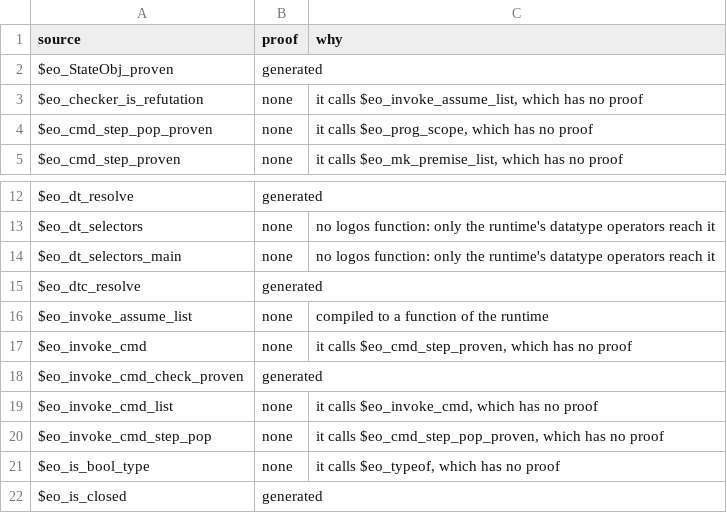
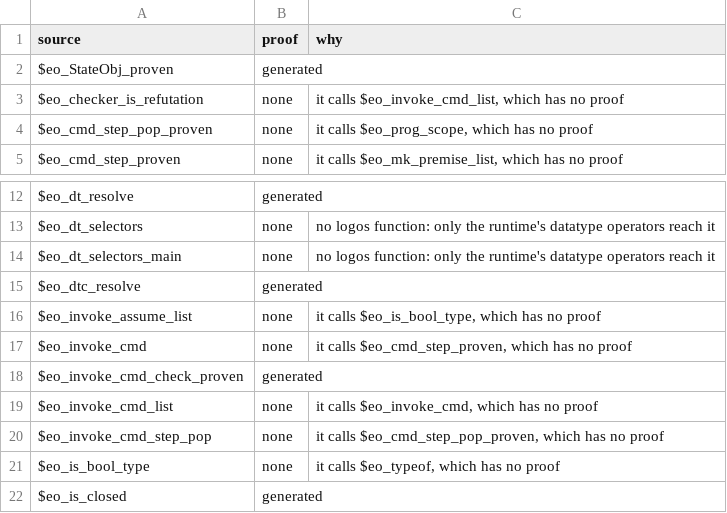
Before and after one commit to daniel-larraz/pathos, a TSV file: generated/cpcmini-checker/proofs.tsv, drawn as a sheet; only a part is shown, gaps mark what is left out.

```diff
--- a/generated/cpcmini-checker/proofs.tsv
+++ b/generated/cpcmini-checker/proofs.tsv
@@ -2,3 +2,3 @@ source	proof	why
 $eo_StateObj_proven	generated	
-$eo_checker_is_refutation	none	it calls $eo_invoke_assume_list, which has no proof
+$eo_checker_is_refutation	none	it calls $eo_invoke_cmd_list, which has no proof
 $eo_cmd_step_pop_proven	none	it calls $eo_prog_scope, which has no proof
@@ -15,3 +15,3 @@ $eo_dt_selectors_main	none	no logos function: only the runtime's datatype operat
 $eo_dtc_resolve	generated	
-$eo_invoke_assume_list	none	compiled to a function of the runtime
+$eo_invoke_assume_list	none	it calls $eo_is_bool_type, which has no proof
 $eo_invoke_cmd	none	it calls $eo_cmd_step_proven, which has no proof
```
Also changed, not shown: generated/cpc-checker/proofs.tsv, 8 other files.
